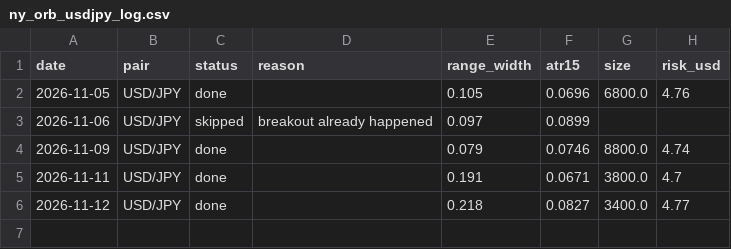
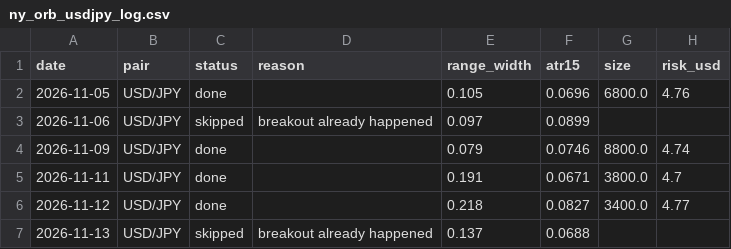
Before and after one commit to vivekkmechh7/forex-orb-bots, a CSV file: ny_orb_usdjpy_log.csv, drawn as a sheet.

```diff
--- a/ny_orb_usdjpy_log.csv
+++ b/ny_orb_usdjpy_log.csv
@@ -6 +6,2 @@ date,pair,status,reason,range_width,atr15,size,risk_usd
 2026-11-12,USD/JPY,done,,0.218,0.0827,3400.0,4.77
+2026-11-13,USD/JPY,skipped,breakout already happened,0.137,0.0688,,
```
Also changed, not shown: ny_orb_gold_log.csv, 2 other files.
